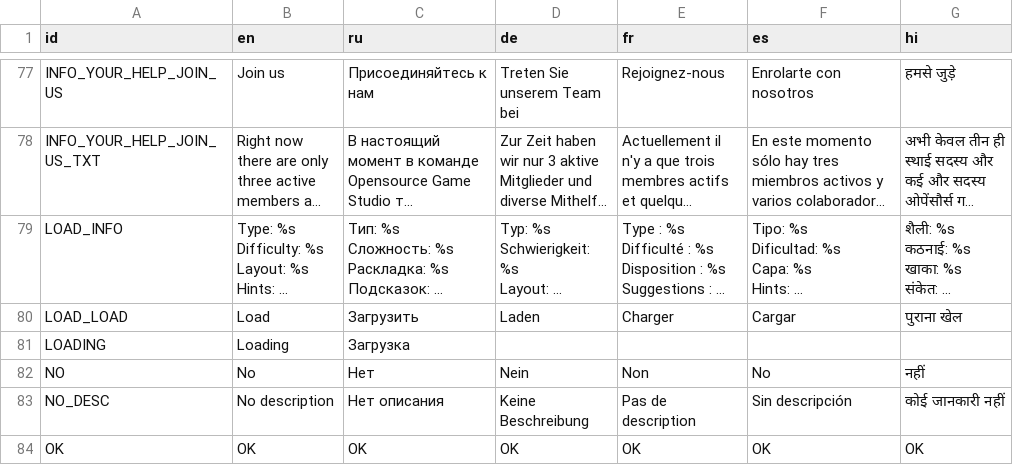
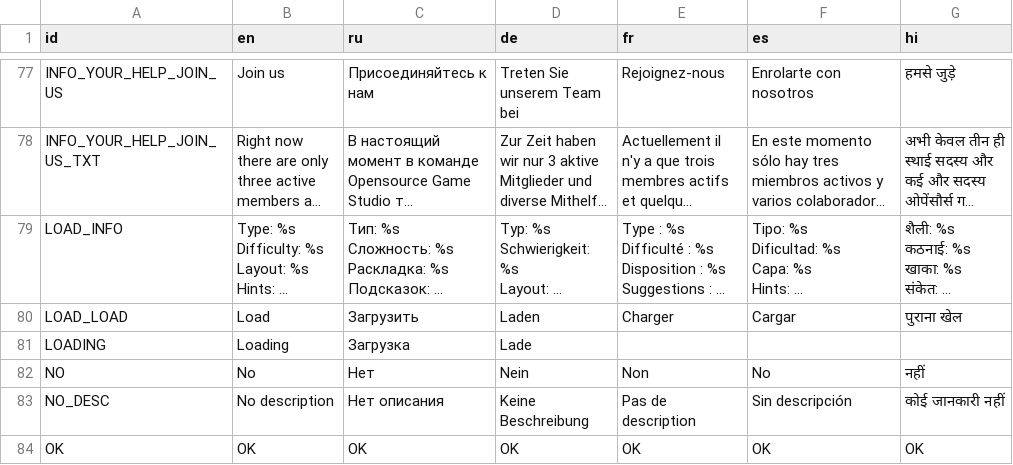
Before and after one commit to jnonline/ogstudio, a CSV file: mj_res/lang/ui.csv, drawn as a sheet; only a part is shown, gaps mark what is left out; long unchanged cells end in …; the diff covers the shown part only; the diff names each change by its address in the sheet, - before the commit and + after, or states it on an @@ line.

```diff
--- a/mj_res/lang/ui.csv
+++ b/mj_res/lang/ui.csv
-D81 (de): (empty)
+D81 (de): Lade
```
Also changed, not shown: 19 edited cells elsewhere in this file, 1 other file.
